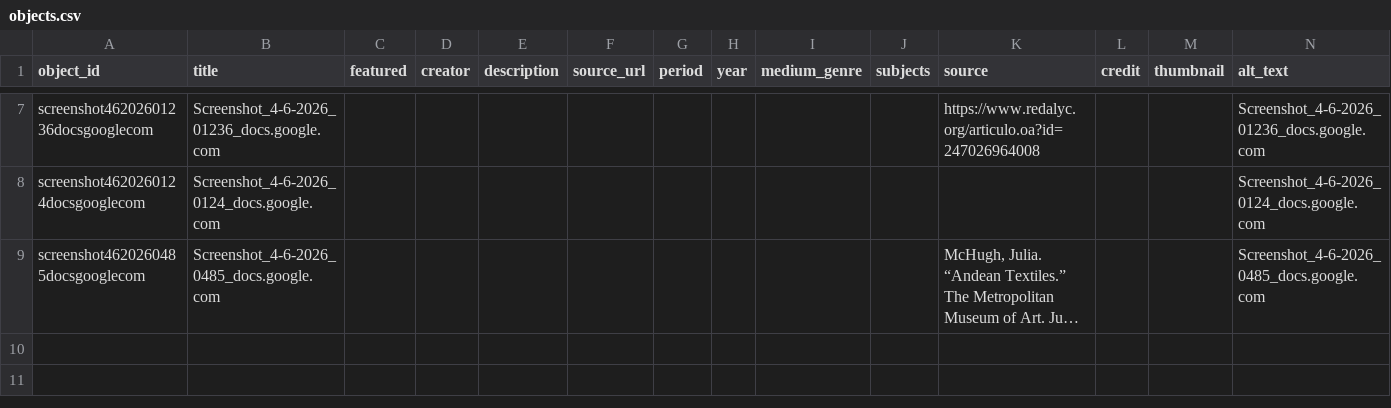
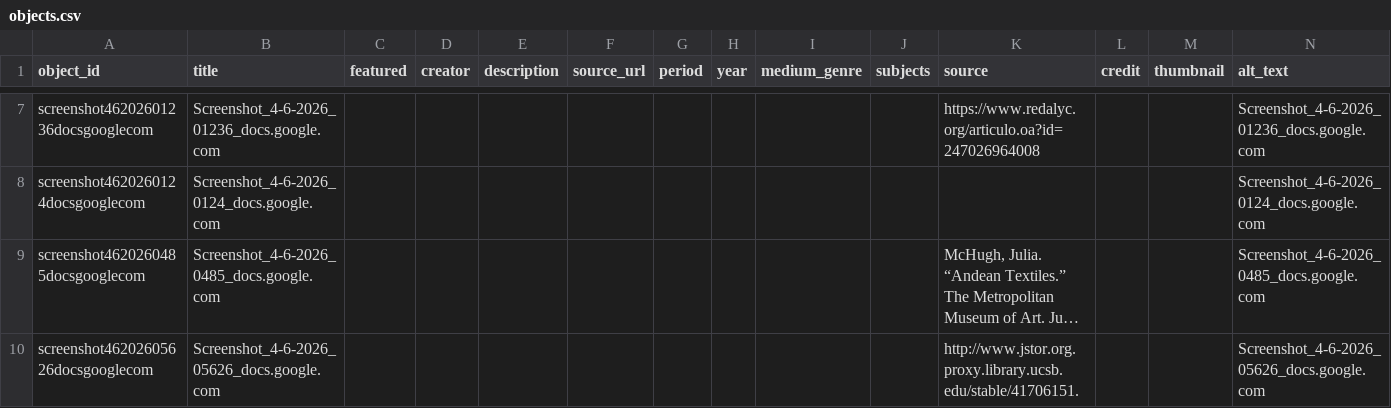
Before and after one commit to Joscelyne006/weaving-tools, a CSV file: telar-content/spreadsheets/objects.csv, drawn as a sheet; only a part is shown, gaps mark what is left out; long unchanged cells end in …; the diff names each change by its address in the sheet, - before the commit and + after, or states it on an @@ line.

Commit message:
Add screenshot46202605626docsgooglecom via Telar Compositor [skip ci]

```diff
--- a/telar-content/spreadsheets/objects.csv
+++ b/telar-content/spreadsheets/objects.csv
+row 10: screenshot46202605626docsgooglecom | Screenshot_4-6-2026_05626_docs.google.com |  |  |  |  |  |  |  |  | http://www.jstor.org.proxy.library.ucsb.edu/stable/41706151. |  |  | Screenshot_4-6-2026_05626_docs.google.com
```
Also changed, not shown: 1 other file.
